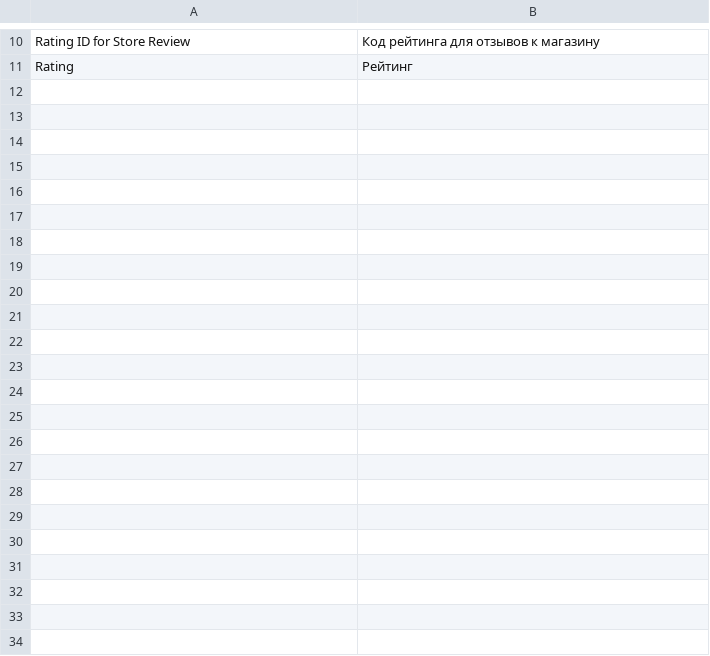
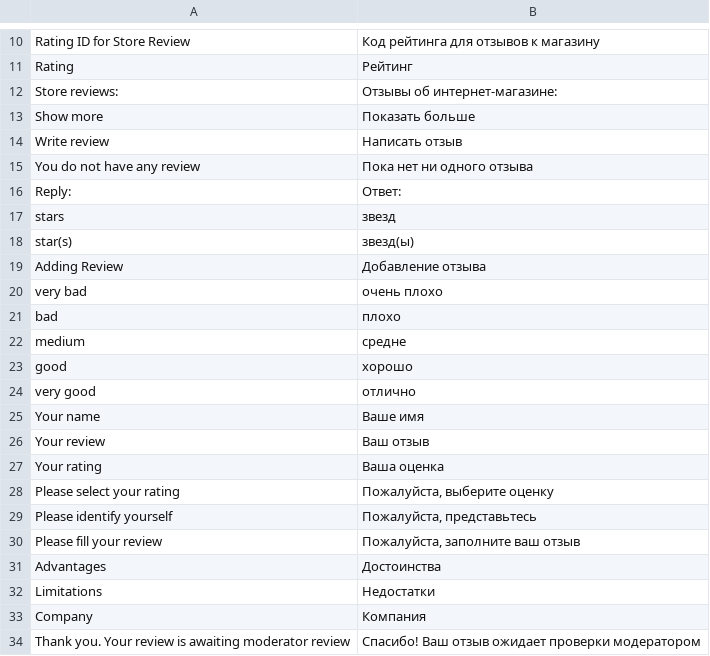
Before and after one commit to smirnov-a/emagento_comments, a CSV file: i18n/ru_RU.csv, drawn as a sheet; only a part is shown, gaps mark what is left out.

```diff
--- a/i18n/ru_RU.csv
+++ b/i18n/ru_RU.csv
@@ -11 +11,24 @@
 "Rating","Рейтинг"
+"Store reviews:","Отзывы об интернет-магазине:"
+"Show more","Показать больше"
+"Write review","Написать отзыв"
+"You do not have any review","Пока нет ни одного отзыва"
+"Reply:","Ответ:"
+"stars","звезд"
+"star(s)","звезд(ы)"
+"Adding Review","Добавление отзыва"
+"very bad","очень плохо"
+"bad","плохо"
+"medium","средне"
+"good","хорошо"
+"very good","отлично"
+"Your name","Ваше имя"
+"Your review","Ваш отзыв"
+"Your rating","Ваша оценка"
+"Please select your rating","Пожалуйста, выберите оценку"
+"Please identify yourself","Пожалуйста, представьтесь"
+"Please fill your review","Пожалуйста, заполните ваш отзыв"
+"Advantages","Достоинства"
+"Limitations","Недостатки"
+"Company","Компания"
+"Thank you. Your review is awaiting moderator review","Спасибо! Ваш отзыв ожидает проверки модератором"
```
Also changed, not shown: 57 other files.
